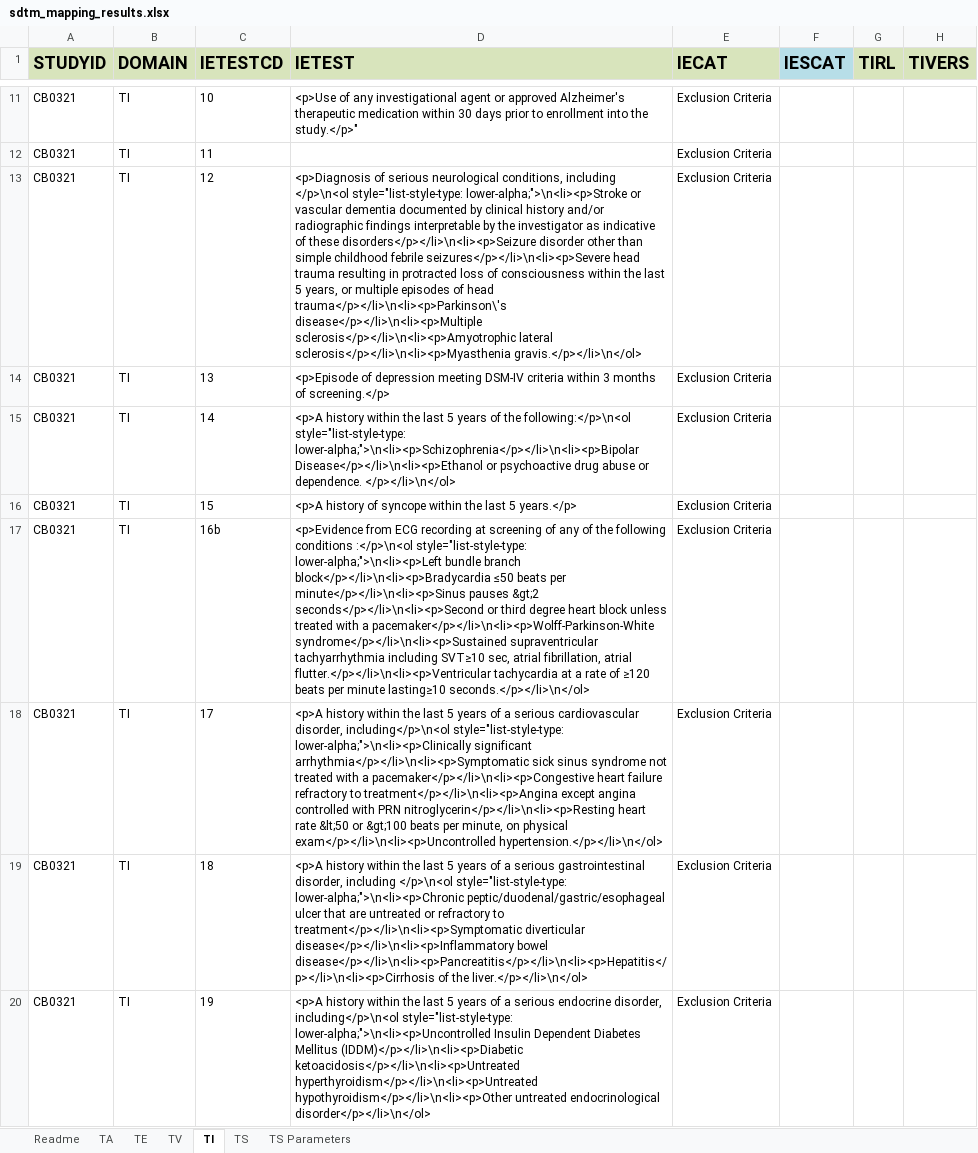
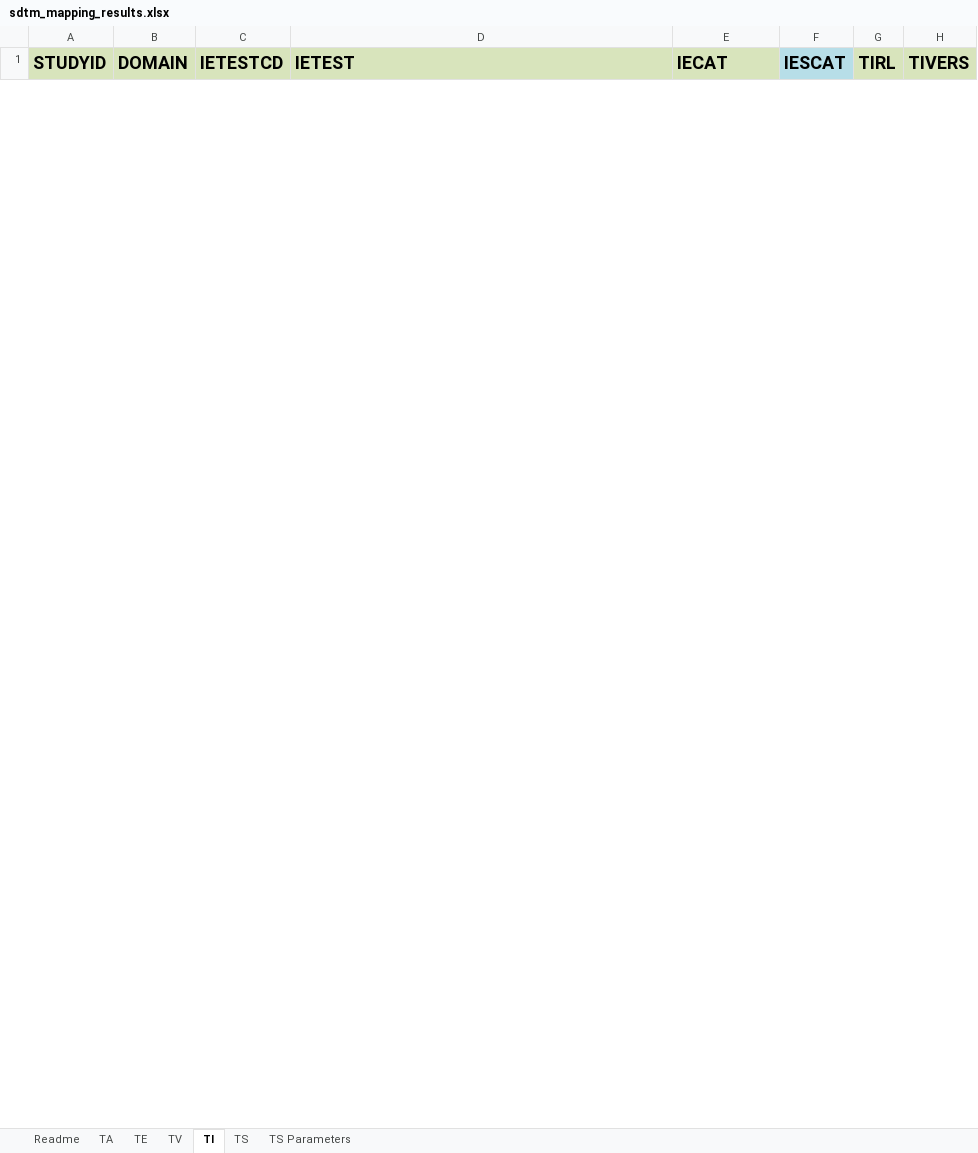
Before and after one commit to ClinLine/USDM_SDTM_mapper, an Excel workbook: Output/sdtm_mapping_results.xlsx, sheet TI, drawn as a sheet; only a part is shown, gaps mark what is left out; values as stored, in another font and other column widths than the file's, no borders; removed rows and columns are numbered as before the commit, all else as after; the diff covers the shown part only; the diff names each change by its address in the sheet, - before the commit and + after, or states it on an @@ line.

```diff
--- a/Output/sdtm_mapping_results.xlsx (sheet TI)
+++ b/Output/sdtm_mapping_results.xlsx (sheet TI)
-row 11: CB0321 | TI | 10 | <p>Use of any investigational agent or approved Alzheimer's therapeutic medication within 30 days prior to enrollment into the study.</p>" | Exclusion Criteria
-row 12: CB0321 | TI | 11 |  | Exclusion Criteria
-row 13: CB0321 | TI | 12 | <p>Diagnosis of serious neurological conditions, including </p>\n<ol style="list-style-type: lower-alpha;">\n<li><p>Stroke or vascular dementia documented by clinical history and/or radiographic findings interpretable by the investigator as indicative of these disorders</p></li>\n<li><p>Seizure disorder other than simple childhood febrile seizures</p></li>\n<li><p>Severe head trauma resulting in protracted loss of consciousness within the last 5 years, or multiple episodes of head trauma</p></li>\n<li><p>Parkinson\'s disease</p></li>\n<li><p>Multiple sclerosis</p></li>\n<li><p>Amyotrophic lateral sclerosis</p></li>\n<li><p>Myasthenia gravis.</p></li>\n</ol> | Exclusion Criteria
-row 14: CB0321 | TI | 13 | <p>Episode of depression meeting DSM-IV criteria within 3 months of screening.</p> | Exclusion Criteria
-row 15: CB0321 | TI | 14 | <p>A history within the last 5 years of the following:</p>\n<ol style="list-style-type: lower-alpha;">\n<li><p>Schizophrenia</p></li>\n<li><p>Bipolar Disease</p></li>\n<li><p>Ethanol or psychoactive drug abuse or dependence. </p></li>\n</ol> | Exclusion Criteria
-row 16: CB0321 | TI | 15 | <p>A history of syncope within the last 5 years.</p> | Exclusion Criteria
-row 17: CB0321 | TI | 16b | <p>Evidence from ECG recording at screening of any of the following conditions :</p>\n<ol style="list-style-type: lower-alpha;">\n<li><p>Left bundle branch block</p></li>\n<li><p>Bradycardia ≤50 beats per minute</p></li>\n<li><p>Sinus pauses &gt;2 seconds</p></li>\n<li><p>Second or third degree heart block unless treated with a pacemaker</p></li>\n<li><p>Wolff-Parkinson-White syndrome</p></li>\n<li><p>Sustained supraventricular tachyarrhythmia including SVT≥10 sec, atrial fibrillation, atrial flutter.</p></li>\n<li><p>Ventricular tachycardia at a rate of ≥120 beats per minute lasting≥10 seconds.</p></li>\n</ol> | Exclusion Criteria
-row 18: CB0321 | TI | 17 | <p>A history within the last 5 years of a serious cardiovascular disorder, including</p>\n<ol style="list-style-type: lower-alpha;">\n<li><p>Clinically significant arrhythmia</p></li>\n<li><p>Symptomatic sick sinus syndrome not treated with a pacemaker</p></li>\n<li><p>Congestive heart failure refractory to treatment</p></li>\n<li><p>Angina except angina controlled with PRN nitroglycerin</p></li>\n<li><p>Resting heart rate &lt;50 or &gt;100 beats per minute, on physical exam</p></li>\n<li><p>Uncontrolled hypertension.</p></li>\n</ol> | Exclusion Criteria
-row 19: CB0321 | TI | 18 | <p>A history within the last 5 years of a serious gastrointestinal disorder, including </p>\n<ol style="list-style-type: lower-alpha;">\n<li><p>Chronic peptic/duodenal/gastric/esophageal ulcer that are untreated or refractory to treatment</p></li>\n<li><p>Symptomatic diverticular disease</p></li>\n<li><p>Inflammatory bowel disease</p></li>\n<li><p>Pancreatitis</p></li>\n<li><p>Hepatitis</p></li>\n<li><p>Cirrhosis of the liver.</p></li>\n</ol> | Exclusion Criteria
-row 20: CB0321 | TI | 19 | <p>A history within the last 5 years of a serious endocrine disorder, including</p>\n<ol style="list-style-type: lower-alpha;">\n<li><p>Uncontrolled Insulin Dependent Diabetes Mellitus (IDDM)</p></li>\n<li><p>Diabetic ketoacidosis</p></li>\n<li><p>Untreated hyperthyroidism</p></li>\n<li><p>Untreated hypothyroidism</p></li>\n<li><p>Other untreated endocrinological disorder</p></li>\n</ol> | Exclusion Criteria
```
Also changed, not shown: 8 added rows and 21 removed rows elsewhere in this sheet, 4 other files.
